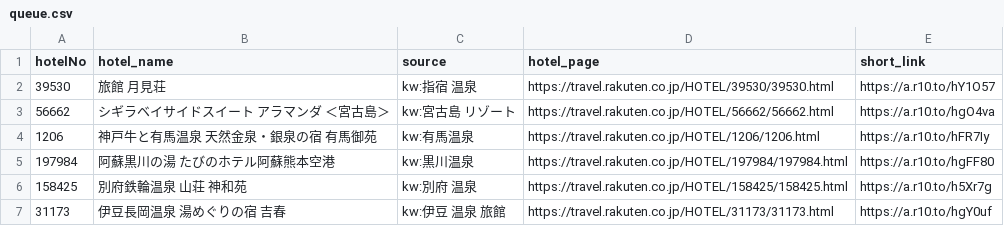
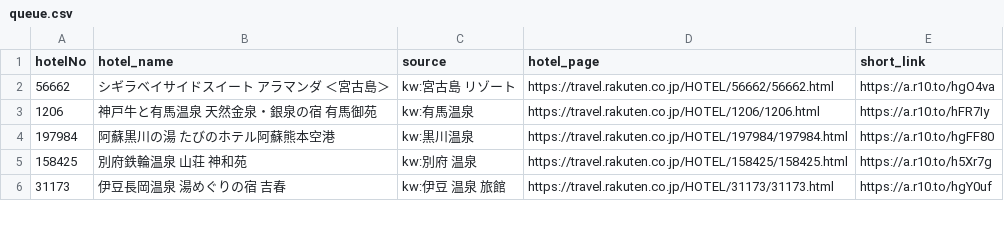
Before and after one commit to tomoyaleenagai-wq/rakuten-threads-bot, a CSV file: data/queue.csv, drawn as a sheet; only a part is shown; the diff names each change by its address in the sheet, - before the commit and + after, or states it on an @@ line.

```diff
--- a/data/queue.csv
+++ b/data/queue.csv
-row 2: 39530 | 旅館 月見荘 | kw:指宿 温泉 | https://travel.rakuten.co.jp/HOTEL/39530/39530.html | https://a.r10.to/hY1O57
```
Also changed, not shown: 1 other file.
